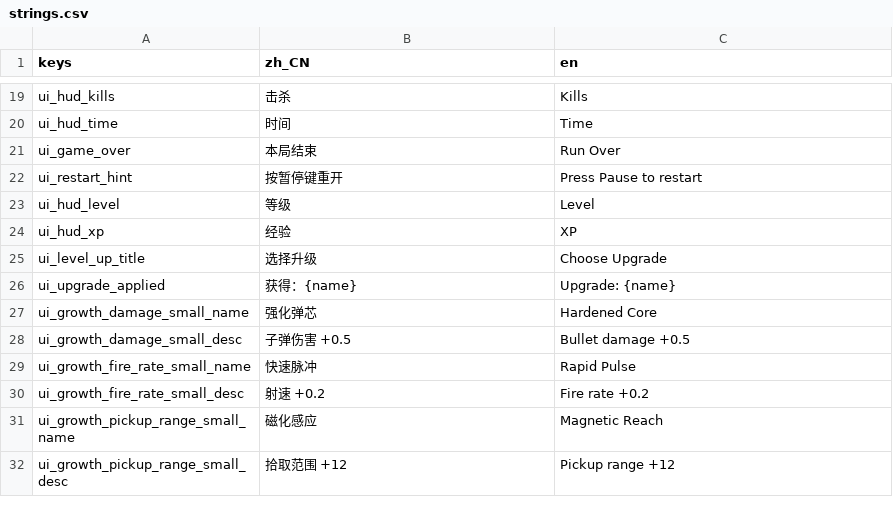
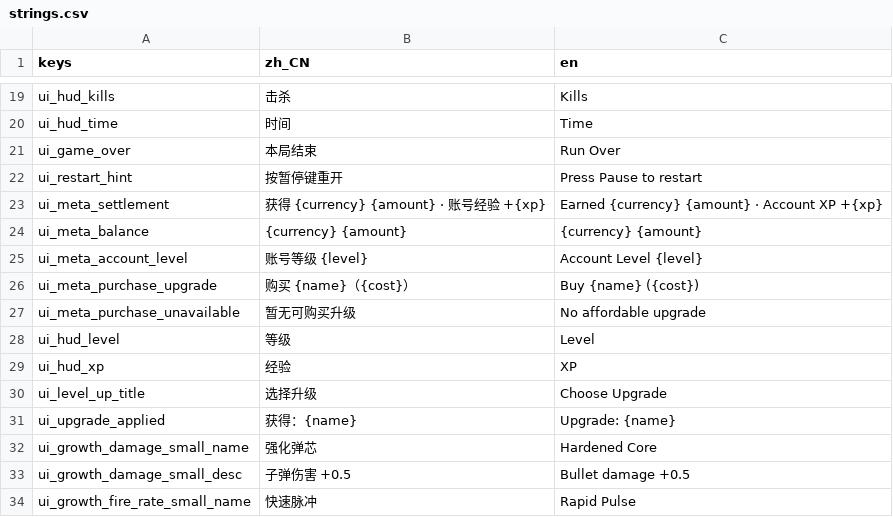
Before and after one commit to AnonNetizen/wasd, a CSV file: client/locale/strings.csv, drawn as a sheet; only a part is shown, gaps mark what is left out; the shorter side is filled out with more unchanged rows; the diff names each change by its address in the sheet, - before the commit and + after, or states it on an @@ line.

Commit message:
feat(client): add f6 meta progression loop

```diff
--- a/client/locale/strings.csv
+++ b/client/locale/strings.csv
+row 23: ui_meta_settlement | 获得 {currency} {amount} · 账号经验 +{xp} | Earned {currency} {amount} · Account XP +{xp}
+row 24: ui_meta_balance | {currency} {amount} | {currency} {amount}
+row 25: ui_meta_account_level | 账号等级 {level} | Account Level {level}
+row 26: ui_meta_purchase_upgrade | 购买 {name}（{cost}） | Buy {name} ({cost})
+row 27: ui_meta_purchase_unavailable | 暂无可购买升级 | No affordable upgrade
```
Also changed, not shown: 29 other files.
